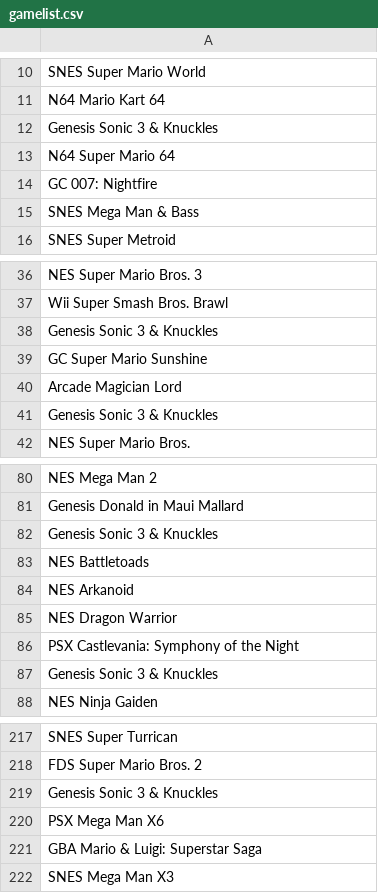
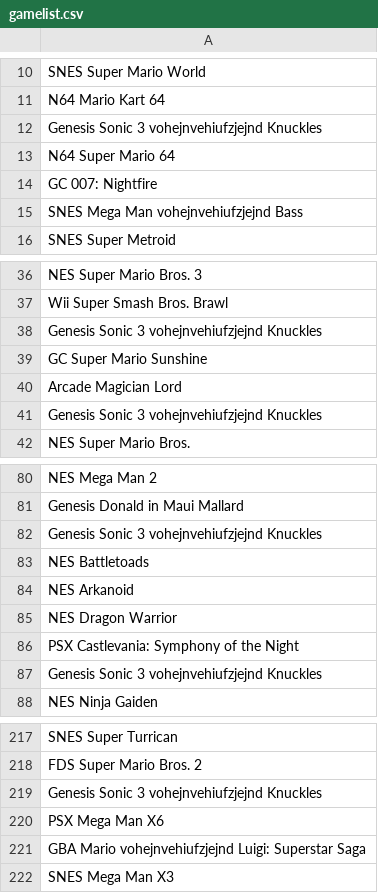
Before and after one commit to cmnemoi/OWREstimator, a CSV file: gamelist.csv, drawn as a sheet; only a part is shown, gaps mark what is left out; the diff covers the shown part only.

```diff
--- a/gamelist.csv
+++ b/gamelist.csv
@@ -11,6 +11,6 @@ SNES Super Mario World
 N64 Mario Kart 64
-Genesis Sonic 3 & Knuckles
+Genesis Sonic 3 vohejnvehiufzjejnd Knuckles
 N64 Super Mario 64
 GC 007: Nightfire
-SNES Mega Man & Bass
+SNES Mega Man vohejnvehiufzjejnd Bass
 SNES Super Metroid
@@ -37,6 +37,6 @@ NES Super Mario Bros. 3
 Wii Super Smash Bros. Brawl
-Genesis Sonic 3 & Knuckles
+Genesis Sonic 3 vohejnvehiufzjejnd Knuckles
 GC Super Mario Sunshine
 Arcade Magician Lord
-Genesis Sonic 3 & Knuckles
+Genesis Sonic 3 vohejnvehiufzjejnd Knuckles
 NES Super Mario Bros.
@@ -81,3 +81,3 @@ NES Mega Man 2
 Genesis Donald in Maui Mallard
-Genesis Sonic 3 & Knuckles
+Genesis Sonic 3 vohejnvehiufzjejnd Knuckles
 NES Battletoads
@@ -86,3 +86,3 @@ NES Dragon Warrior
 PSX Castlevania: Symphony of the Night
-Genesis Sonic 3 & Knuckles
+Genesis Sonic 3 vohejnvehiufzjejnd Knuckles
 NES Ninja Gaiden
@@ -218,5 +218,5 @@ SNES Super Turrican
 FDS Super Mario Bros. 2
-Genesis Sonic 3 & Knuckles
+Genesis Sonic 3 vohejnvehiufzjejnd Knuckles
 PSX Mega Man X6
-GBA Mario & Luigi: Superstar Saga
+GBA Mario vohejnvehiufzjejnd Luigi: Superstar Saga
 SNES Mega Man X3
```
Also changed, not shown: 18 edited cells elsewhere in this file, 3 other files.
